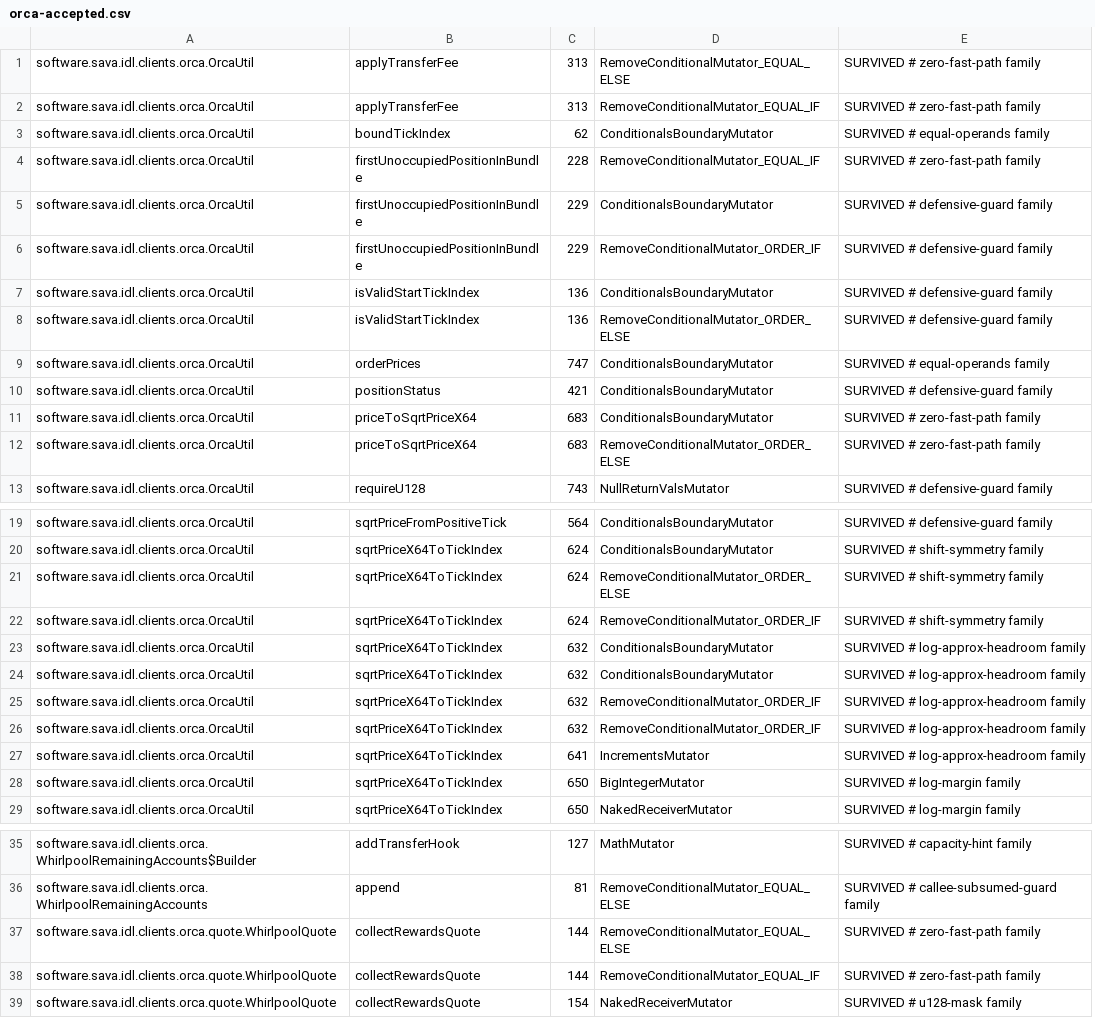
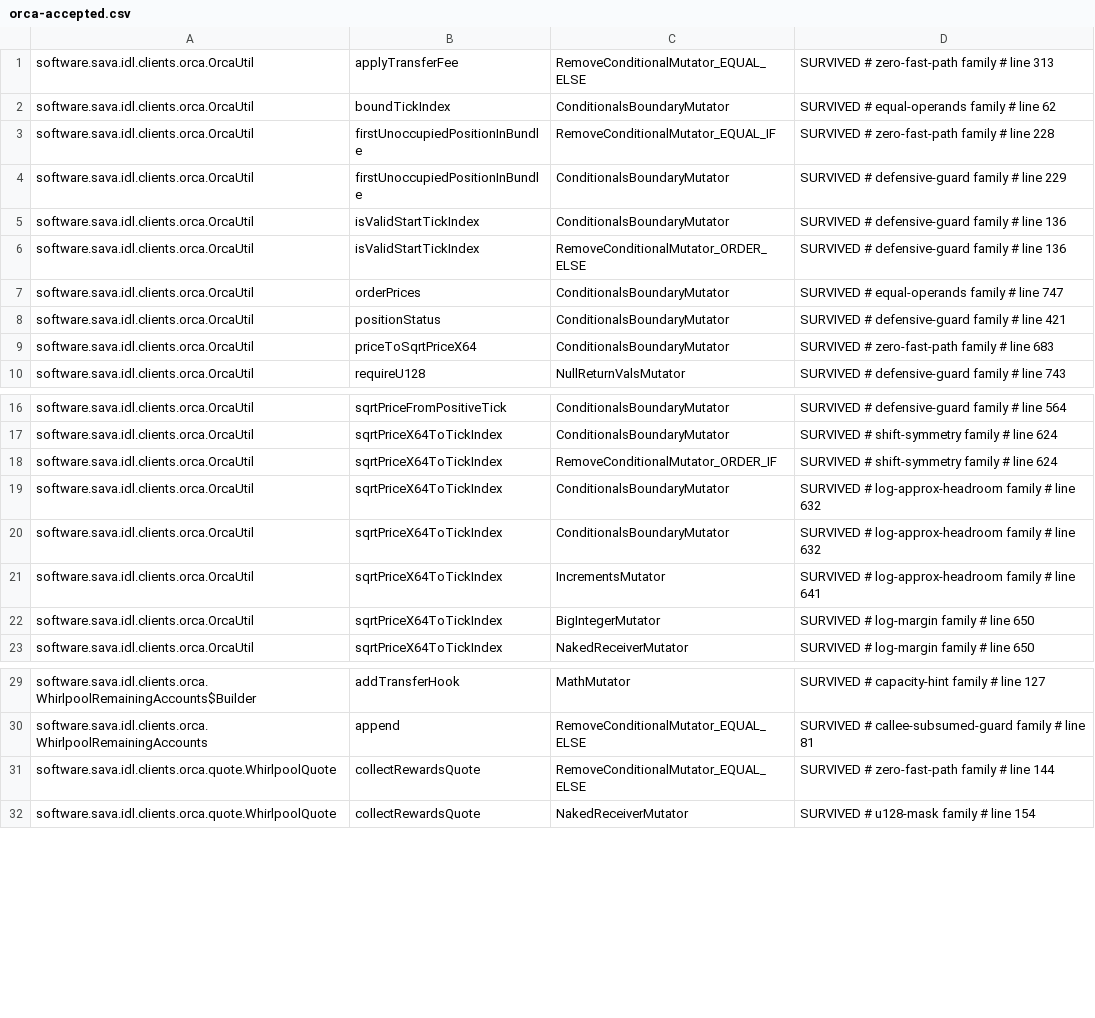
Before and after one commit to sava-software/idl-clients, a CSV file: idl-clients-bundle/config/pitest/orca-accepted.csv, drawn as a sheet; only a part is shown, gaps mark what is left out; removed rows and columns are numbered as before the commit, all else as after; the diff names each change by its address in the sheet, - before the commit and + after, or states it on an @@ line.

```diff
--- a/idl-clients-bundle/config/pitest/orca-accepted.csv
+++ b/idl-clients-bundle/config/pitest/orca-accepted.csv
-column C, row 1: 313; rows 3-5: 62 | 228 | 229; rows 7-11: 136 | 136 | 747 | 421 | 683; row 13: 743; rows 19-20: 564 | 624; rows 22-24: 624 | 632 | 632; rows 27-29: 641 | 650 | 650; rows 35-37: 127 | 81 | 144; row 39: 154
-column E, row 1: SURVIVED # zero-fast-path family; rows 3-5: SURVIVED # equal-operands family | SURVIVED # zero-fast-path family | SURVIVED # defensive-guard family; rows 7-11: SURVIVED # defensive-guard family | SURVIVED # defensive-guard family | SURVIVED # equal-operands family | SURVIVED # defensive-guard family | SURVIVED # zero-fast-path family; row 13: SURVIVED # defensive-guard family; rows 19-20: SURVIVED # defensive-guard family | SURVIVED # shift-symmetry family; rows 22-24: SURVIVED # shift-symmetry family | SURVIVED # log-approx-headroom family | SURVIVED # log-approx-headroom family; rows 27-29: SURVIVED # log-approx-headroom family | SURVIVED # log-margin family | SURVIVED # log-margin family; rows 35-37: SURVIVED # capacity-hint family | SURVIVED # callee-subsumed-guard family | SURVIVED # zero-fast-path family; row 39: SURVIVED # u128-mask family
+column D, rows 1-10: SURVIVED # zero-fast-path family # line 313 | SURVIVED # equal-operands family # line 62 | SURVIVED # zero-fast-path family # line 228 | SURVIVED # defensive-guard family # line 229 | SURVIVED # defensive-guard family # line 136 | SURVIVED # defensive-guard family # line 136 | SURVIVED # equal-operands family # line 747 | SURVIVED # defensive-guard family # line 421 | SURVIVED # zero-fast-path family # line 683 | SURVIVED # defensive-guard family # line 743; rows 16-23: SURVIVED # defensive-guard family # line 564 | SURVIVED # shift-symmetry family # line 624 | SURVIVED # shift-symmetry family # line 624 | SURVIVED # log-approx-headroom family # line 632 | SURVIVED # log-approx-headroom family # line 632 | SURVIVED # log-approx-headroom family # line 641 | SURVIVED # log-margin family # line 650 | SURVIVED # log-margin family # line 650; rows 29-32: SURVIVED # capacity-hint family # line 127 | SURVIVED # callee-subsumed-guard family # line 81 | SURVIVED # zero-fast-path family # line 144 | SURVIVED # u128-mask family # line 154
-row 2: software.sava.idl.clients.orca.OrcaUtil | applyTransferFee | 313 | RemoveConditionalMutator_EQUAL_IF | SURVIVED # zero-fast-path family
-row 6: software.sava.idl.clients.orca.OrcaUtil | firstUnoccupiedPositionInBundle | 229 | RemoveConditionalMutator_ORDER_IF | SURVIVED # defensive-guard family
-row 12: software.sava.idl.clients.orca.OrcaUtil | priceToSqrtPriceX64 | 683 | RemoveConditionalMutator_ORDER_ELSE | SURVIVED # zero-fast-path family
-row 21: software.sava.idl.clients.orca.OrcaUtil | sqrtPriceX64ToTickIndex | 624 | RemoveConditionalMutator_ORDER_ELSE | SURVIVED # shift-symmetry family
-row 25: software.sava.idl.clients.orca.OrcaUtil | sqrtPriceX64ToTickIndex | 632 | RemoveConditionalMutator_ORDER_IF | SURVIVED # log-approx-headroom family
-row 26: software.sava.idl.clients.orca.OrcaUtil | sqrtPriceX64ToTickIndex | 632 | RemoveConditionalMutator_ORDER_IF | SURVIVED # log-approx-headroom family
-row 38: software.sava.idl.clients.orca.quote.WhirlpoolQuote | collectRewardsQuote | 144 | RemoveConditionalMutator_EQUAL_IF | SURVIVED # zero-fast-path family
```
Also changed, not shown: idl-clients-bundle/config/pitest/clients-accepted.csv, idl-clients-bundle/config/pitest/clients-timeouts.csv, 6 other files.
